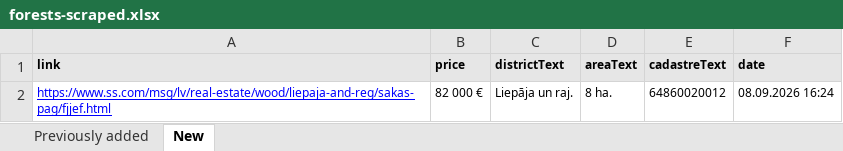
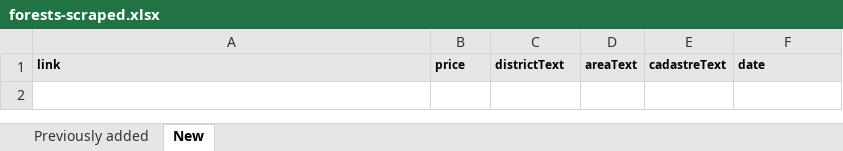
Before and after one commit to Martins-K/forest_land_scraper, an Excel workbook: forests-scraped.xlsx, sheet New, drawn as a sheet; values as stored, in another font and other column widths than the file's, no borders; the diff names each change by its address in the sheet, - before the commit and + after, or states it on an @@ line.

```diff
--- a/forests-scraped.xlsx (sheet New)
+++ b/forests-scraped.xlsx (sheet New)
-row 2: https://www.ss.com/msg/lv/real-estate/wood/liepaja-and-reg/sakas-pag/fjjef.html | 82 000 € | Liepāja un raj. | 8 ha. | 64860020012 | 08.09.2026 16:24
```
Also changed, not shown: sheet Previously added.
